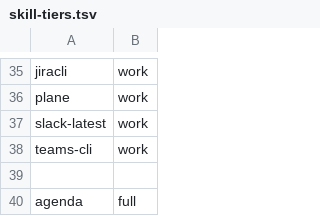
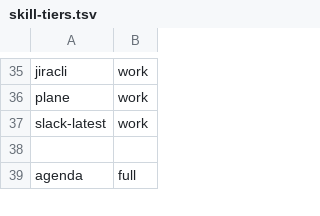
Before and after one commit to junghan0611/agent-config, a TSV file: skill-tiers.tsv, drawn as a sheet; only a part is shown, gaps mark what is left out; the diff names each change by its address in the sheet, - before the commit and + after, or states it on an @@ line.

Commit message:
docs(m365): publish design without an active skill
Worked on laptop with 20261120T231336-5aa8c4, 20261123T144812-d27dd5, 20261123T125618-b3b782.

```diff
--- a/skill-tiers.tsv
+++ b/skill-tiers.tsv
-row 38: teams-cli | work
```
Also changed, not shown: 4 other files.
